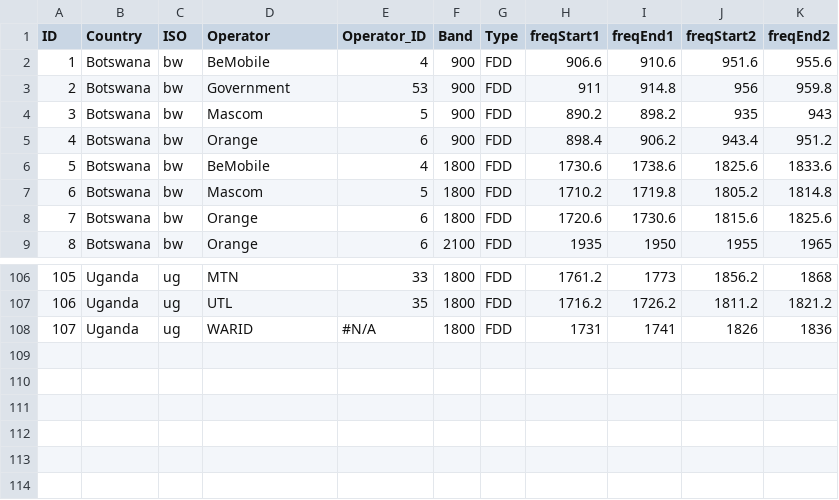
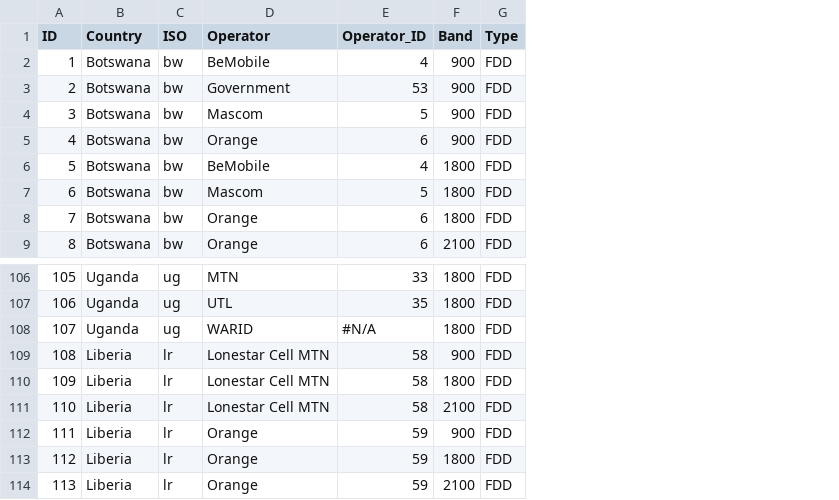
Before and after one commit to open-telecom-data/spectrum-assignments, a CSV file: spectrumLicense.csv, drawn as a sheet; only a part is shown, gaps mark what is left out; removed rows and columns are numbered as before the commit, all else as after; the diff names each change by its address in the sheet, - before the commit and + after, or states it on an @@ line.

Commit message:
added spectrum assignments for Orange Liberia and Lonestar Cell MTN Liberia

```diff
--- a/spectrumLicense.csv
+++ b/spectrumLicense.csv
-column H (freqStart1), rows 2-9: 906.6 | 911 | 890.2 | 898.4 | 1730.6 | 1710.2 | 1720.6 | 1935; rows 106-108: 1761.2 | 1716.2 | 1731
-column I (freqEnd1), rows 2-9: 910.6 | 914.8 | 898.2 | 906.2 | 1738.6 | 1719.8 | 1730.6 | 1950; rows 106-108: 1773 | 1726.2 | 1741
-column J (freqStart2), rows 2-9: 951.6 | 956 | 935 | 943.4 | 1825.6 | 1805.2 | 1815.6 | 1955; rows 106-108: 1856.2 | 1811.2 | 1826
-column K (freqEnd2), rows 2-9: 955.6 | 959.8 | 943 | 951.2 | 1833.6 | 1814.8 | 1825.6 | 1965; rows 106-108: 1868 | 1821.2 | 1836
+row 109: 108 | Liberia | lr | Lonestar Cell MTN | 58 | 900 | FDD
+row 110: 109 | Liberia | lr | Lonestar Cell MTN | 58 | 1800 | FDD
+row 111: 110 | Liberia | lr | Lonestar Cell MTN | 58 | 2100 | FDD
+row 112: 111 | Liberia | lr | Orange | 59 | 900 | FDD
+row 113: 112 | Liberia | lr | Orange | 59 | 1800 | FDD
+row 114: 113 | Liberia | lr | Orange | 59 | 2100 | FDD
```
Also changed, not shown: freqAssignment.csv, operator.csv.
